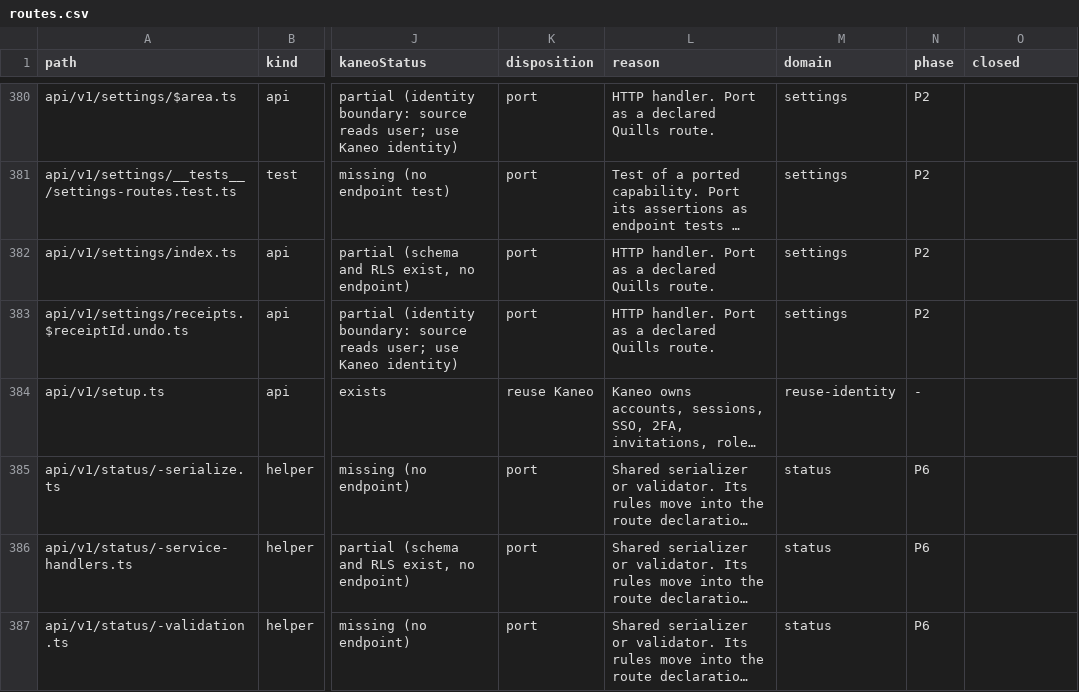
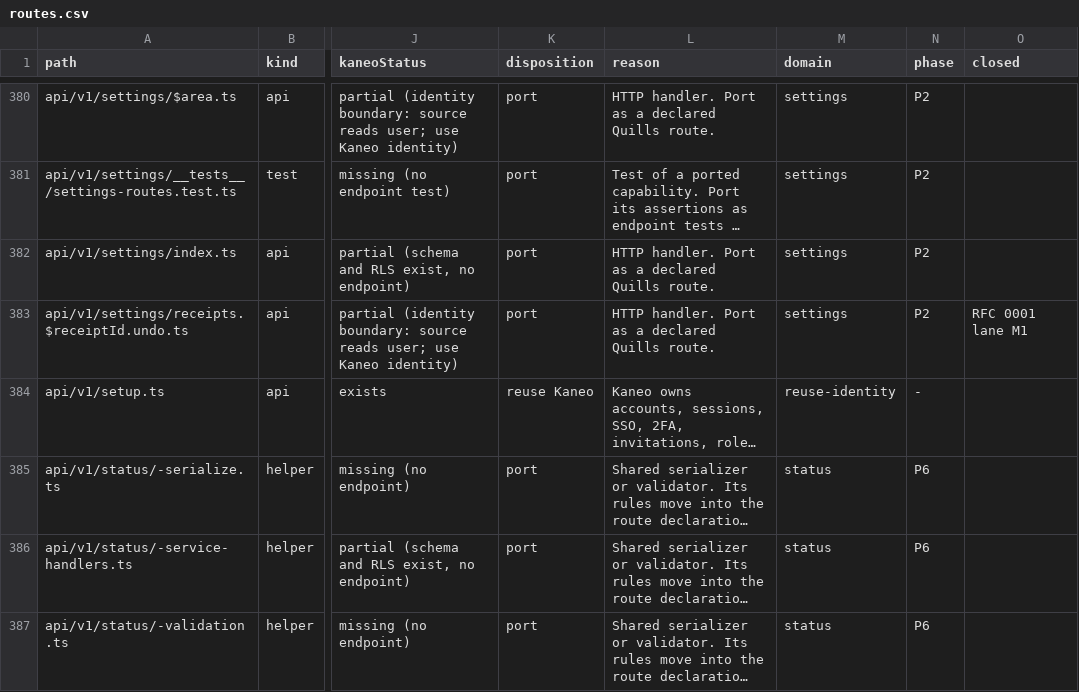
Before and after one commit to PlaybookMediaLLC/kaneo, a CSV file: docs/quills-port/ledger/routes.csv, drawn as a sheet; only a part is shown, gaps mark what is left out; long unchanged cells end in …; the diff names each change by its address in the sheet, - before the commit and + after, or states it on an @@ line.

```diff
--- a/docs/quills-port/ledger/routes.csv
+++ b/docs/quills-port/ledger/routes.csv
-O383 (closed): (empty)
+O383 (closed): RFC 0001 lane M1
```
Also changed, not shown: docs/quills-port/ledger/capabilities.csv, 3 other files.
